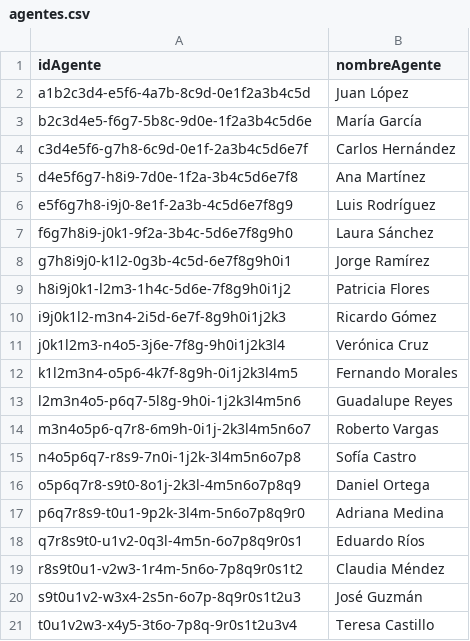
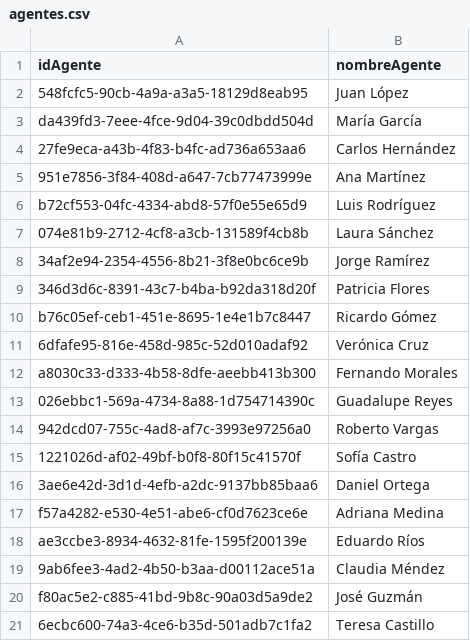
Before and after one commit to regiplgmikp/Proyecto-DB-no-SQL, a CSV file: data/dgraph/agentes.csv, drawn as a sheet.

Commit message:
Acualización de UUIDs de agentes

```diff
--- a/data/dgraph/agentes.csv
+++ b/data/dgraph/agentes.csv
@@ -1,21 +1,21 @@
 idAgente,nombreAgente
-a1b2c3d4-e5f6-4a7b-8c9d-0e1f2a3b4c5d,Juan López
-b2c3d4e5-f6g7-5b8c-9d0e-1f2a3b4c5d6e,María García
-c3d4e5f6-g7h8-6c9d-0e1f-2a3b4c5d6e7f,Carlos Hernández
-d4e5f6g7-h8i9-7d0e-1f2a-3b4c5d6e7f8,Ana Martínez
-e5f6g7h8-i9j0-8e1f-2a3b-4c5d6e7f8g9,Luis Rodríguez
-f6g7h8i9-j0k1-9f2a-3b4c-5d6e7f8g9h0,Laura Sánchez
-g7h8i9j0-k1l2-0g3b-4c5d-6e7f8g9h0i1,Jorge Ramírez
-h8i9j0k1-l2m3-1h4c-5d6e-7f8g9h0i1j2,Patricia Flores
-i9j0k1l2-m3n4-2i5d-6e7f-8g9h0i1j2k3,Ricardo Gómez
-j0k1l2m3-n4o5-3j6e-7f8g-9h0i1j2k3l4,Verónica Cruz
-k1l2m3n4-o5p6-4k7f-8g9h-0i1j2k3l4m5,Fernando Morales
-l2m3n4o5-p6q7-5l8g-9h0i-1j2k3l4m5n6,Guadalupe Reyes
-m3n4o5p6-q7r8-6m9h-0i1j-2k3l4m5n6o7,Roberto Vargas
-n4o5p6q7-r8s9-7n0i-1j2k-3l4m5n6o7p8,Sofía Castro
-o5p6q7r8-s9t0-8o1j-2k3l-4m5n6o7p8q9,Daniel Ortega
-p6q7r8s9-t0u1-9p2k-3l4m-5n6o7p8q9r0,Adriana Medina
-q7r8s9t0-u1v2-0q3l-4m5n-6o7p8q9r0s1,Eduardo Ríos
-r8s9t0u1-v2w3-1r4m-5n6o-7p8q9r0s1t2,Claudia Méndez
-s9t0u1v2-w3x4-2s5n-6o7p-8q9r0s1t2u3,José Guzmán
-t0u1v2w3-x4y5-3t6o-7p8q-9r0s1t2u3v4,Teresa Castillo
+548fcfc5-90cb-4a9a-a3a5-18129d8eab95,Juan López
+da439fd3-7eee-4fce-9d04-39c0dbdd504d,María García
+27fe9eca-a43b-4f83-b4fc-ad736a653aa6,Carlos Hernández
+951e7856-3f84-408d-a647-7cb77473999e,Ana Martínez
+b72cf553-04fc-4334-abd8-57f0e55e65d9,Luis Rodríguez
+074e81b9-2712-4cf8-a3cb-131589f4cb8b,Laura Sánchez
+34af2e94-2354-4556-8b21-3f8e0bc6ce9b,Jorge Ramírez
+346d3d6c-8391-43c7-b4ba-b92da318d20f,Patricia Flores
+b76c05ef-ceb1-451e-8695-1e4e1b7c8447,Ricardo Gómez
+6dfafe95-816e-458d-985c-52d010adaf92,Verónica Cruz
+a8030c33-d333-4b58-8dfe-aeebb413b300,Fernando Morales
+026ebbc1-569a-4734-8a88-1d754714390c,Guadalupe Reyes
+942dcd07-755c-4ad8-af7c-3993e97256a0,Roberto Vargas
+1221026d-af02-49bf-b0f8-80f15c41570f,Sofía Castro
+3ae6e42d-3d1d-4efb-a2dc-9137bb85baa6,Daniel Ortega
+f57a4282-e530-4e51-abe6-cf0d7623ce6e,Adriana Medina
+ae3ccbe3-8934-4632-81fe-1595f200139e,Eduardo Ríos
+9ab6fee3-4ad2-4b50-b3aa-d00112ace51a,Claudia Méndez
+f80ac5e2-c885-41bd-9b8c-90a03d5a9de2,José Guzmán
+6ecbc600-74a3-4ce6-b35d-501adb7c1fa2,Teresa Castillo
```
Also changed, not shown: data/cassandra/agentes.csv, data/cassandra/tickets_age.csv, 3 other files.
